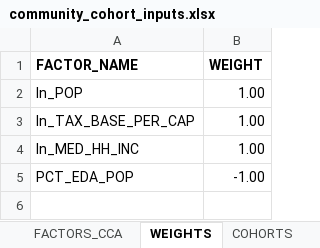
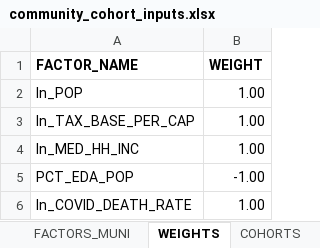
Before and after one commit to CMAP-REPOS/community-cohort-tool, an Excel workbook: input/community_cohort_inputs.xlsx, sheet WEIGHTS, drawn as a sheet; values as stored, in another font and other column widths than the file's, no borders; conditional formats not drawn; the diff names each change by its address in the sheet, - before the commit and + after, or states it on an @@ line.

Commit message:
Add COVID death rate factors, Cook indicator

```diff
--- a/input/community_cohort_inputs.xlsx (sheet WEIGHTS)
+++ b/input/community_cohort_inputs.xlsx (sheet WEIGHTS)
-sheet tab: FACTORS_CCA
+row 6: ln_COVID_DEATH_RATE | 1.00
```
Also changed, not shown: sheet FACTORS_MUNI, formulas that keep their value.
